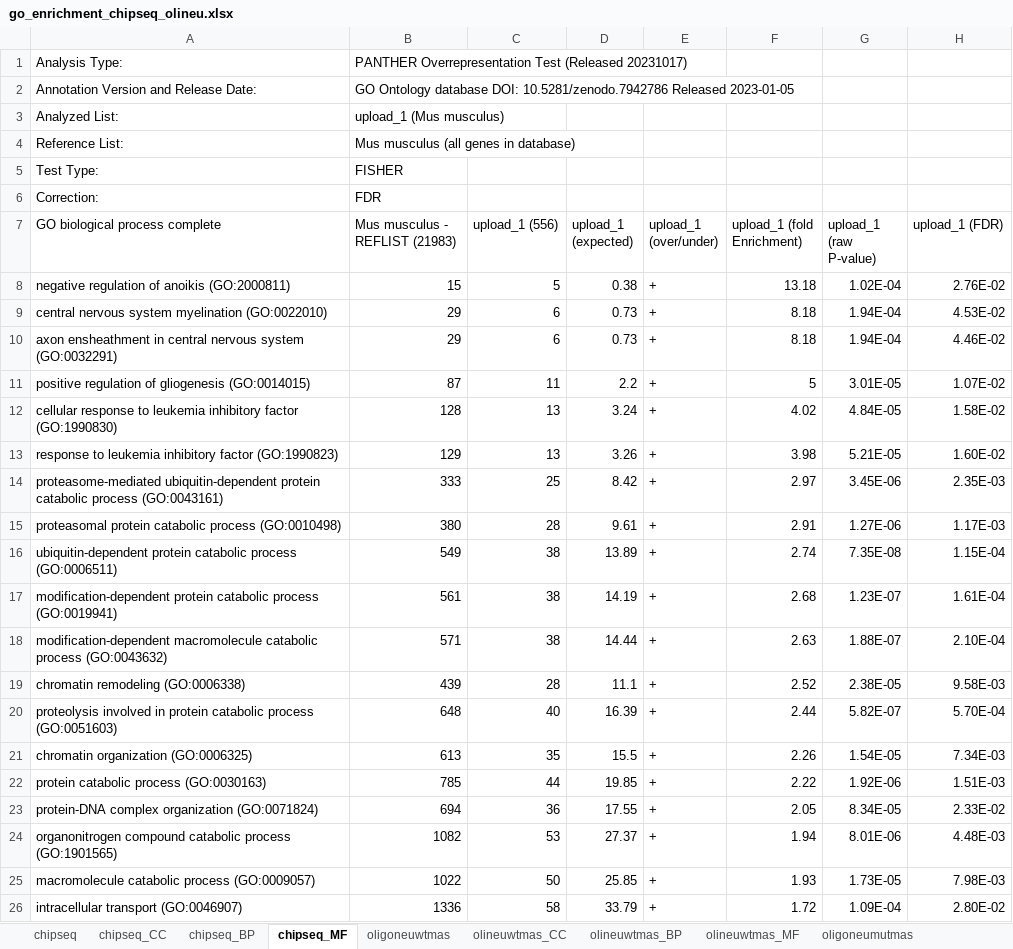
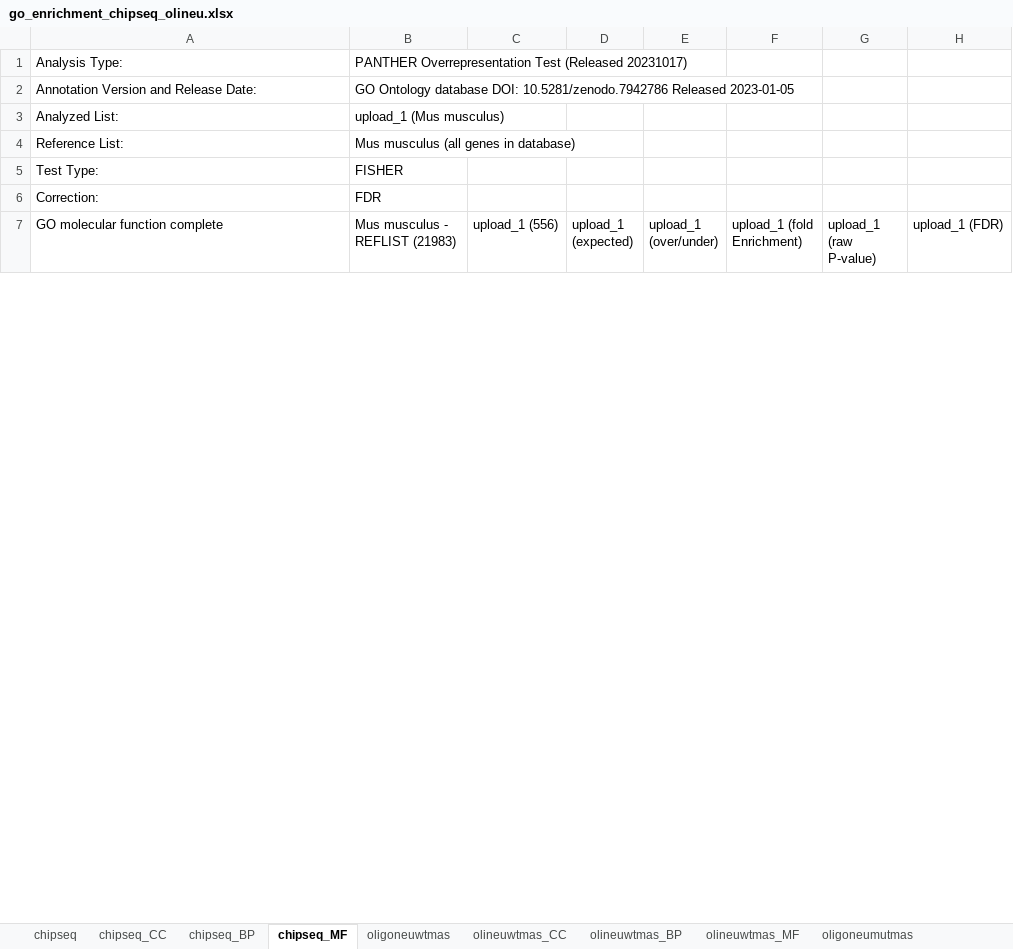
Before and after one commit to igarcia17/TAF1_genetics, an Excel workbook: go_enrichment_chipseq_olineu.xlsx, sheet chipseq_MF, drawn as a sheet; only a part is shown; values as stored, in another font and other column widths than the file's, no borders; removed rows and columns are numbered as before the commit, all else as after; the diff covers the shown part only; the diff names each change by its address in the sheet, - before the commit and + after, or states it on an @@ line.

```diff
--- a/go_enrichment_chipseq_olineu.xlsx (sheet chipseq_MF)
+++ b/go_enrichment_chipseq_olineu.xlsx (sheet chipseq_MF)
-A7: GO biological process complete
+A7: GO molecular function complete
-row 8: negative regulation of anoikis (GO:2000811) | 15 | 5 | 0.38 | + | 13.18 | 1.02E-04 | 2.76E-02
-row 9: central nervous system myelination (GO:0022010) | 29 | 6 | 0.73 | + | 8.18 | 1.94E-04 | 4.53E-02
-row 10: axon ensheathment in central nervous system (GO:0032291) | 29 | 6 | 0.73 | + | 8.18 | 1.94E-04 | 4.46E-02
-row 11: positive regulation of gliogenesis (GO:0014015) | 87 | 11 | 2.2 | + | 5 | 3.01E-05 | 1.07E-02
-row 12: cellular response to leukemia inhibitory factor (GO:1990830) | 128 | 13 | 3.24 | + | 4.02 | 4.84E-05 | 1.58E-02
-row 13: response to leukemia inhibitory factor (GO:1990823) | 129 | 13 | 3.26 | + | 3.98 | 5.21E-05 | 1.60E-02
-row 14: proteasome-mediated ubiquitin-dependent protein catabolic process (GO:0043161) | 333 | 25 | 8.42 | + | 2.97 | 3.45E-06 | 2.35E-03
-row 15: proteasomal protein catabolic process (GO:0010498) | 380 | 28 | 9.61 | + | 2.91 | 1.27E-06 | 1.17E-03
-row 16: ubiquitin-dependent protein catabolic process (GO:0006511) | 549 | 38 | 13.89 | + | 2.74 | 7.35E-08 | 1.15E-04
-row 17: modification-dependent protein catabolic process (GO:0019941) | 561 | 38 | 14.19 | + | 2.68 | 1.23E-07 | 1.61E-04
-row 18: modification-dependent macromolecule catabolic process (GO:0043632) | 571 | 38 | 14.44 | + | 2.63 | 1.88E-07 | 2.10E-04
-row 19: chromatin remodeling (GO:0006338) | 439 | 28 | 11.1 | + | 2.52 | 2.38E-05 | 9.58E-03
-row 20: proteolysis involved in protein catabolic process (GO:0051603) | 648 | 40 | 16.39 | + | 2.44 | 5.82E-07 | 5.70E-04
-row 21: chromatin organization (GO:0006325) | 613 | 35 | 15.5 | + | 2.26 | 1.54E-05 | 7.34E-03
-row 22: protein catabolic process (GO:0030163) | 785 | 44 | 19.85 | + | 2.22 | 1.92E-06 | 1.51E-03
-row 23: protein-DNA complex organization (GO:0071824) | 694 | 36 | 17.55 | + | 2.05 | 8.34E-05 | 2.33E-02
-row 24: organonitrogen compound catabolic process (GO:1901565) | 1082 | 53 | 27.37 | + | 1.94 | 8.01E-06 | 4.48E-03
-row 25: macromolecule catabolic process (GO:0009057) | 1022 | 50 | 25.85 | + | 1.93 | 1.73E-05 | 7.98E-03
-row 26: intracellular transport (GO:0046907) | 1336 | 58 | 33.79 | + | 1.72 | 1.09E-04 | 2.80E-02
```
Also changed, not shown: 18 added rows and 49 removed rows elsewhere in this sheet, sheet chipseq_CC, 5 other files.
